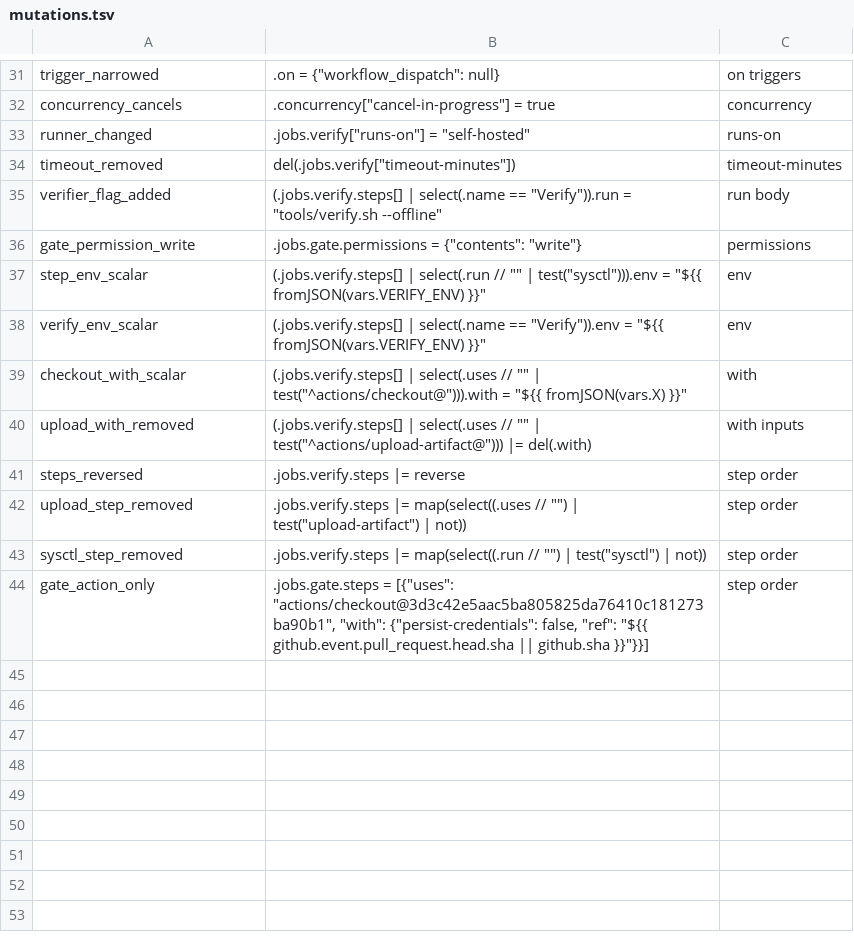
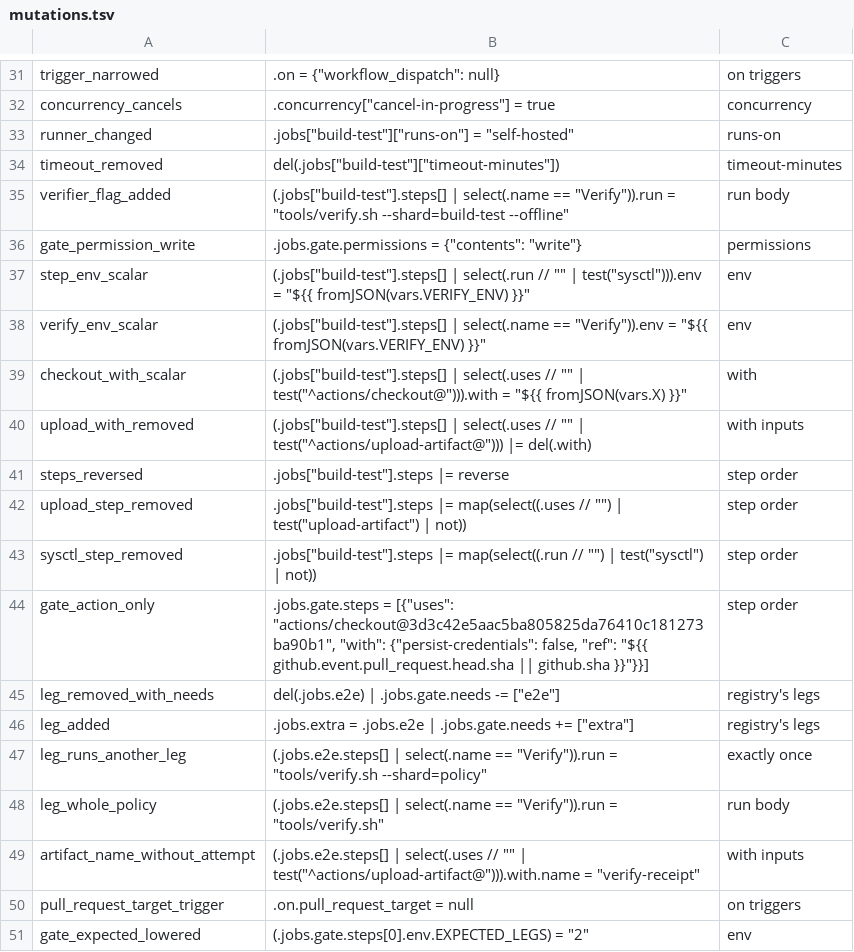
Before and after one commit to selamy-labs/bazel-protobuf-bff-template, a TSV file: tools/ci/mutations.tsv, drawn as a sheet; only a part is shown, gaps mark what is left out; the diff covers the shown part only.

```diff
--- a/tools/ci/mutations.tsv
+++ b/tools/ci/mutations.tsv
@@ -32,13 +32,20 @@ trigger_narrowed	.on = {"workflow_dispatch": null}	on triggers
 concurrency_cancels	.concurrency["cancel-in-progress"] = true	concurrency
-runner_changed	.jobs.verify["runs-on"] = "self-hosted"	runs-on
-timeout_removed	del(.jobs.verify["timeout-minutes"])	timeout-minutes
-verifier_flag_added	(.jobs.verify.steps[] | select(.name == "Verify")).run = "tools/verify.sh --offline"	run body
+runner_changed	.jobs["build-test"]["runs-on"] = "self-hosted"	runs-on
+timeout_removed	del(.jobs["build-test"]["timeout-minutes"])	timeout-minutes
+verifier_flag_added	(.jobs["build-test"].steps[] | select(.name == "Verify")).run = "tools/verify.sh --shard=build-test --offline"	run body
 gate_permission_write	.jobs.gate.permissions = {"contents": "write"}	permissions
-step_env_scalar	(.jobs.verify.steps[] | select(.run // "" | test("sysctl"))).env = "${{ fromJSON(vars.VERIFY_ENV) }}"	env
-verify_env_scalar	(.jobs.verify.steps[] | select(.name == "Verify")).env = "${{ fromJSON(vars.VERIFY_ENV) }}"	env
-checkout_with_scalar	(.jobs.verify.steps[] | select(.uses // "" | test("^actions/checkout@"))).with = "${{ fromJSON(vars.X) }}"	with
-upload_with_removed	(.jobs.verify.steps[] | select(.uses // "" | test("^actions/upload-artifact@"))) |= del(.with)	with inputs
-steps_reversed	.jobs.verify.steps |= reverse	step order
-upload_step_removed	.jobs.verify.steps |= map(select((.uses // "") | test("upload-artifact") | not))	step order
-sysctl_step_removed	.jobs.verify.steps |= map(select((.run // "") | test("sysctl") | not))	step order
+step_env_scalar	(.jobs["build-test"].steps[] | select(.run // "" | test("sysctl"))).env = "${{ fromJSON(vars.VERIFY_ENV) }}"	env
+verify_env_scalar	(.jobs["build-test"].steps[] | select(.name == "Verify")).env = "${{ fromJSON(vars.VERIFY_ENV) }}"	env
+checkout_with_scalar	(.jobs["build-test"].steps[] | select(.uses // "" | test("^actions/checkout@"))).with = "${{ fromJSON(vars.X) }}"	with
+upload_with_removed	(.jobs["build-test"].steps[] | select(.uses // "" | test("^actions/upload-artifact@"))) |= del(.with)	with inputs
+steps_reversed	.jobs["build-test"].steps |= reverse	step order
+upload_step_removed	.jobs["build-test"].steps |= map(select((.uses // "") | test("upload-artifact") | not))	step order
+sysctl_step_removed	.jobs["build-test"].steps |= map(select((.run // "") | test("sysctl") | not))	step order
 gate_action_only	.jobs.gate.steps = [{"uses": "actions/checkout@3d3c42e5aac5ba805825da76410c181273ba90b1", "with": {"persist-credentials": false, "ref": "${{ github.event.pull_request.head.sha || github.sha }}"}}]	step order
+leg_removed_with_needs	del(.jobs.e2e) | .jobs.gate.needs -= ["e2e"]	registry's legs
+leg_added	.jobs.extra = .jobs.e2e | .jobs.gate.needs += ["extra"]	registry's legs
+leg_runs_another_leg	(.jobs.e2e.steps[] | select(.name == "Verify")).run = "tools/verify.sh --shard=policy"	exactly once
+leg_whole_policy	(.jobs.e2e.steps[] | select(.name == "Verify")).run = "tools/verify.sh"	run body
+artifact_name_without_attempt	(.jobs.e2e.steps[] | select(.uses // "" | test("^actions/upload-artifact@"))).with.name = "verify-receipt"	with inputs
+pull_request_target_trigger	.on.pull_request_target = null	on triggers
+gate_expected_lowered	(.jobs.gate.steps[0].env.EXPECTED_LEGS) = "2"	env
```
Also changed, not shown: 22 edited cells elsewhere in this file, 14 other files.
